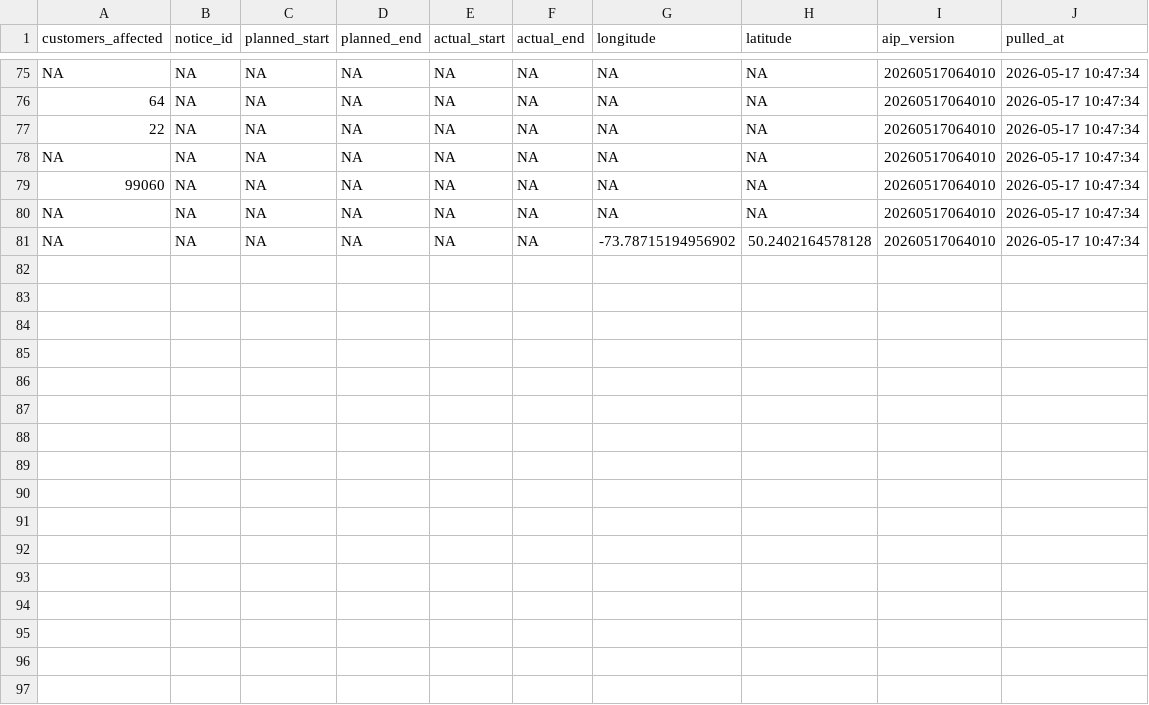
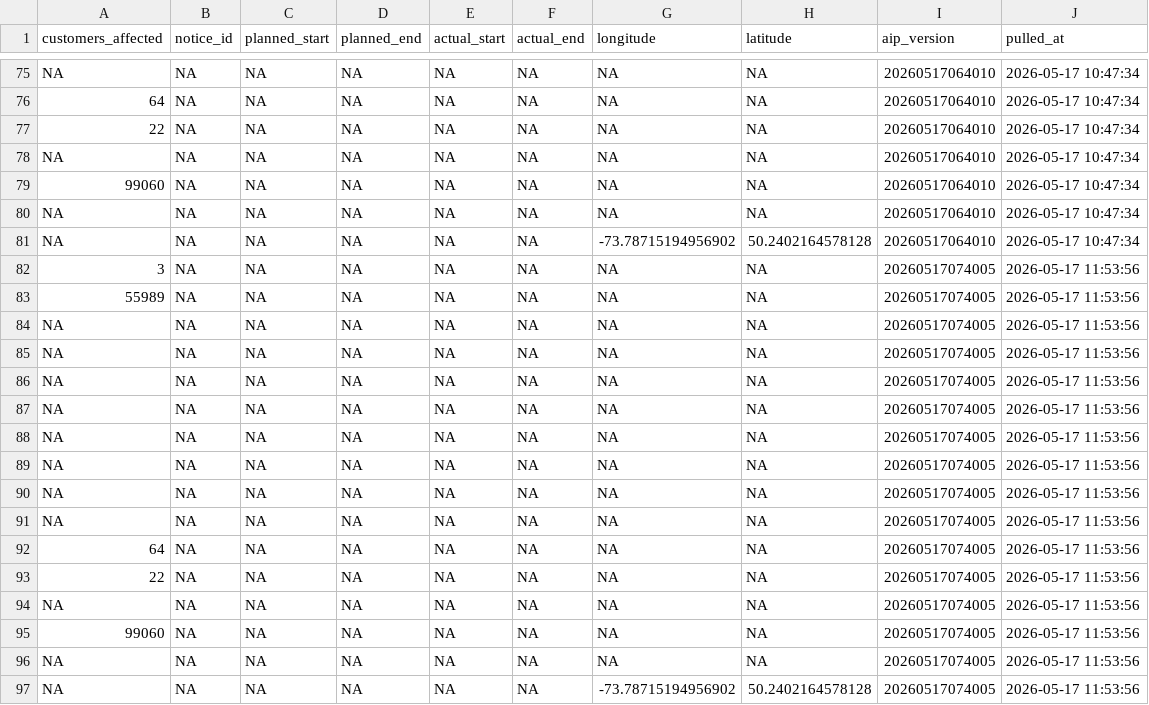
Before and after one commit to hdoyle21/hydro_qc, a CSV file: data/planned/2026-05-17.csv, drawn as a sheet; only a part is shown, gaps mark what is left out.

```diff
--- a/data/planned/2026-05-17.csv
+++ b/data/planned/2026-05-17.csv
@@ -81 +81,17 @@ NA,NA,NA,NA,NA,NA,NA,NA,20260517064010,2026-05-17 10:47:34
 NA,NA,NA,NA,NA,NA,-73.78715194956902,50.2402164578128,20260517064010,2026-05-17 10:47:34
+3,NA,NA,NA,NA,NA,NA,NA,20260517074005,2026-05-17 11:53:56
+55989,NA,NA,NA,NA,NA,NA,NA,20260517074005,2026-05-17 11:53:56
+NA,NA,NA,NA,NA,NA,NA,NA,20260517074005,2026-05-17 11:53:56
+NA,NA,NA,NA,NA,NA,NA,NA,20260517074005,2026-05-17 11:53:56
+NA,NA,NA,NA,NA,NA,NA,NA,20260517074005,2026-05-17 11:53:56
+NA,NA,NA,NA,NA,NA,NA,NA,20260517074005,2026-05-17 11:53:56
+NA,NA,NA,NA,NA,NA,NA,NA,20260517074005,2026-05-17 11:53:56
+NA,NA,NA,NA,NA,NA,NA,NA,20260517074005,2026-05-17 11:53:56
+NA,NA,NA,NA,NA,NA,NA,NA,20260517074005,2026-05-17 11:53:56
+NA,NA,NA,NA,NA,NA,NA,NA,20260517074005,2026-05-17 11:53:56
+64,NA,NA,NA,NA,NA,NA,NA,20260517074005,2026-05-17 11:53:56
+22,NA,NA,NA,NA,NA,NA,NA,20260517074005,2026-05-17 11:53:56
+NA,NA,NA,NA,NA,NA,NA,NA,20260517074005,2026-05-17 11:53:56
+99060,NA,NA,NA,NA,NA,NA,NA,20260517074005,2026-05-17 11:53:56
+NA,NA,NA,NA,NA,NA,NA,NA,20260517074005,2026-05-17 11:53:56
+NA,NA,NA,NA,NA,NA,-73.78715194956902,50.2402164578128,20260517074005,2026-05-17 11:53:56
```
Also changed, not shown: data/outages/2026-05-17.csv.
